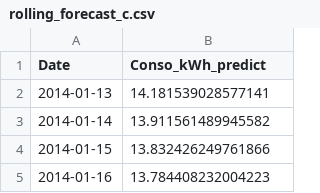
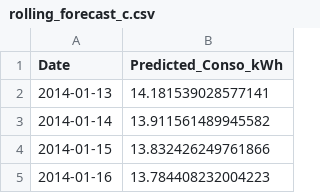
Before and after one commit to thiagonarcizo/Forecast-of-Electricity-Consumption, a CSV file: notebooks_thiago/rolling_forecast_c.csv, drawn as a sheet; only a part is shown.

```diff
--- a/notebooks_thiago/rolling_forecast_c.csv
+++ b/notebooks_thiago/rolling_forecast_c.csv
@@ -1,2 +1,2 @@
-Date,Conso_kWh_predict
+Date,Predicted_Conso_kWh
 2014-01-13,14.181539028577141
```
Also changed, not shown: notebooks_thiago/rolling_forecast_f.csv, notebooks_thiago/rolling_forecast_p.csv, 7 other files.
